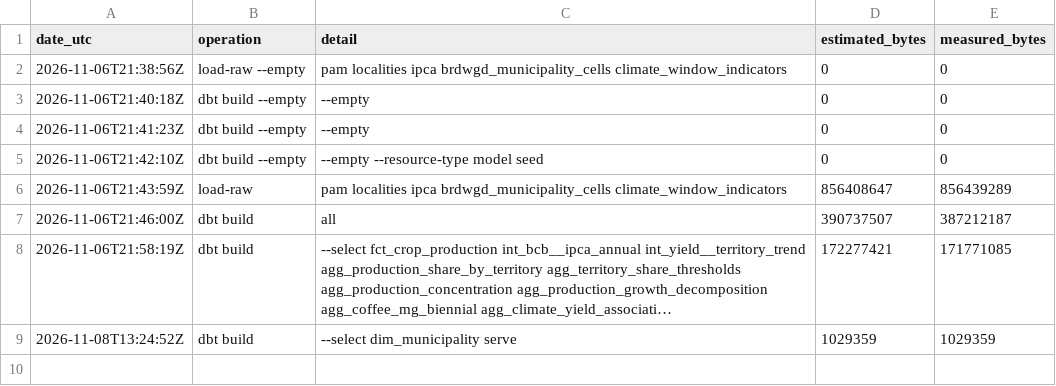
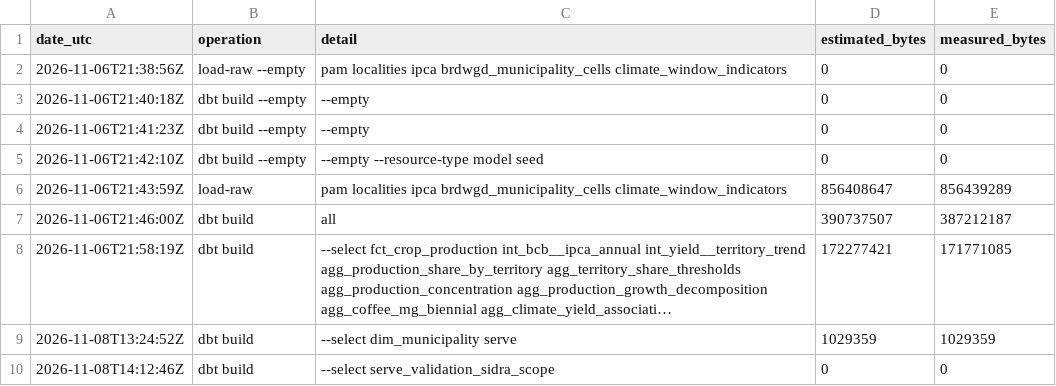
Before and after one commit to alveshenriique/agro-observatory, a CSV file: docs/bigquery_quota_log.csv, drawn as a sheet; long unchanged cells end in ….

Commit message:
docs: record the BigQuery build of the IBGE validation scope view
The serve_validation_sidra_scope view was created on BigQuery with no storage written (0 bytes); the quota log and the consumption table record it.

```diff
--- a/docs/bigquery_quota_log.csv
+++ b/docs/bigquery_quota_log.csv
@@ -9 +9,2 @@ date_utc,operation,detail,estimated_bytes,measured_bytes
 2026-11-08T13:24:52Z,dbt build,--select dim_municipality serve,1029359,1029359
+2026-11-08T14:12:46Z,dbt build,--select serve_validation_sidra_scope,0,0
```
Also changed, not shown: 1 other file.
